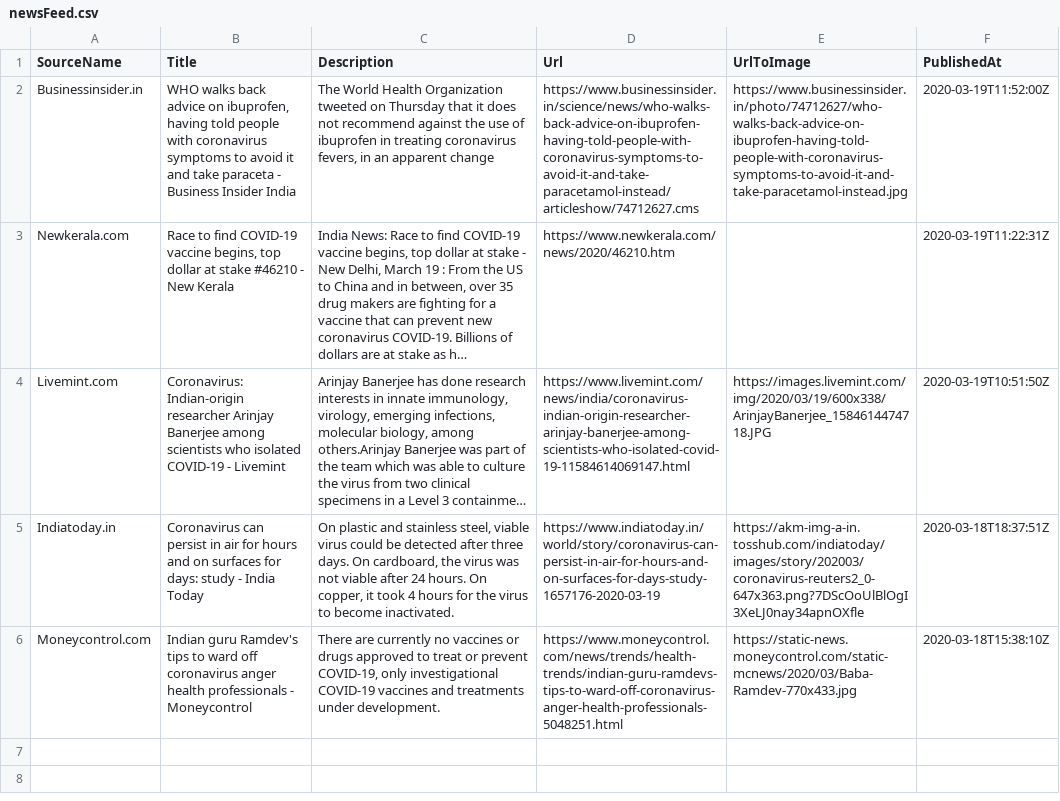
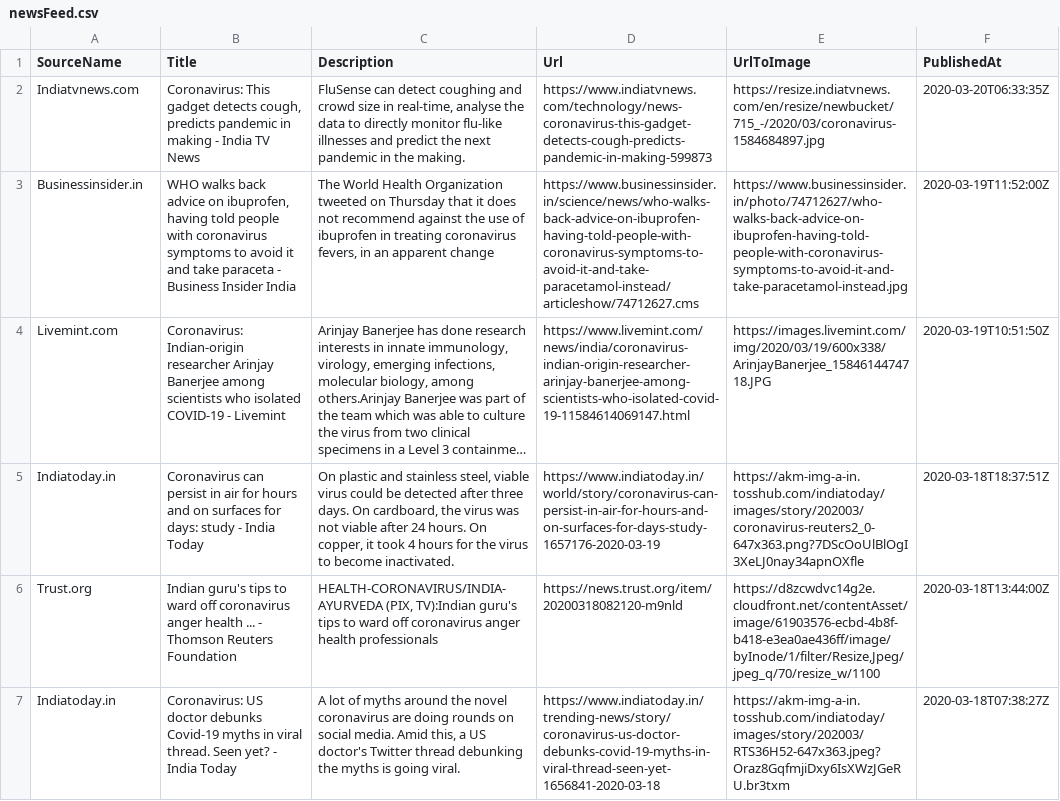
Before and after one commit to PritiShaw/Covid-19-India, a CSV file: src/data/newsFeed.csv, drawn as a sheet; long unchanged cells end in …; removed rows and columns are numbered as before the commit, all else as after; ↵ is a line break in a cell; the diff names each change by its address in the sheet, - before the commit and + after, or states it on an @@ line.

Commit message:
Stats Bot pushed at 20-03-2020_12:45PM IST

```diff
--- a/src/data/newsFeed.csv
+++ b/src/data/newsFeed.csv
+row 2: Indiatvnews.com | Coronavirus: This gadget detects cough, predicts pandemic in making - India TV News | FluSense can detect coughing and crowd size in real-time, analyse the data to directly monitor flu-like illnesses and predict the next pandemic in the making. | https://www.indiatvnews.com/technology/news-coronavirus-this-gadget-detects-cough-predicts-pandemic-in-making-599873 | https://resize.indiatvnews.com/en/resize/newbucket/715_-/2020/03/coronavirus-1584684897.jpg | 2020-03-20T06:33:35Z
-row 3: Newkerala.com | Race to find COVID-19 vaccine begins, top dollar at stake #46210 - New Kerala | India News: Race to find COVID-19 vaccine begins, top dollar at stake - ↵ New Delhi, March 19 : From the US to China and in between, over 35 drug makers are fighting for a vaccine that can prevent new coronavirus COVID-19. Billions of dollars are at stake as h… | https://www.newkerala.com/news/2020/46210.htm |  | 2020-03-19T11:22:31Z
-row 6: Moneycontrol.com | Indian guru Ramdev's tips to ward off coronavirus anger health professionals - Moneycontrol | There are currently no vaccines or drugs approved to treat or prevent COVID-19, only investigational COVID-19 vaccines and treatments under development. | https://www.moneycontrol.com/news/trends/health-trends/indian-guru-ramdevs-tips-to-ward-off-coronavirus-anger-health-professionals-5048251.html | https://static-news.moneycontrol.com/static-mcnews/2020/03/Baba-Ramdev-770x433.jpg | 2020-03-18T15:38:10Z
+row 6: Trust.org | Indian guru's tips to ward off coronavirus anger health ... - Thomson Reuters Foundation | HEALTH-CORONAVIRUS/INDIA-AYURVEDA (PIX, TV):Indian guru's tips to ward off coronavirus anger health professionals | https://news.trust.org/item/20200318082120-m9nld | https://d8zcwdvc14g2e.cloudfront.net/contentAsset/image/61903576-ecbd-4b8f-b418-e3ea0ae436ff/image/byInode/1/filter/Resize,Jpeg/jpeg_q/70/resize_w/1100 | 2020-03-18T13:44:00Z
+row 7: Indiatoday.in | Coronavirus: US doctor debunks Covid-19 myths in viral thread. Seen yet? - India Today | A lot of myths around the novel coronavirus are doing rounds on social media. Amid this, a US doctor's Twitter thread debunking the myths is going viral. | https://www.indiatoday.in/trending-news/story/coronavirus-us-doctor-debunks-covid-19-myths-in-viral-thread-seen-yet-1656841-2020-03-18 | https://akm-img-a-in.tosshub.com/indiatoday/images/story/202003/RTS36H52-647x363.jpeg?Oraz8GqfmjiDxy6IsXWzJGeRU.br3txm | 2020-03-18T07:38:27Z
```
